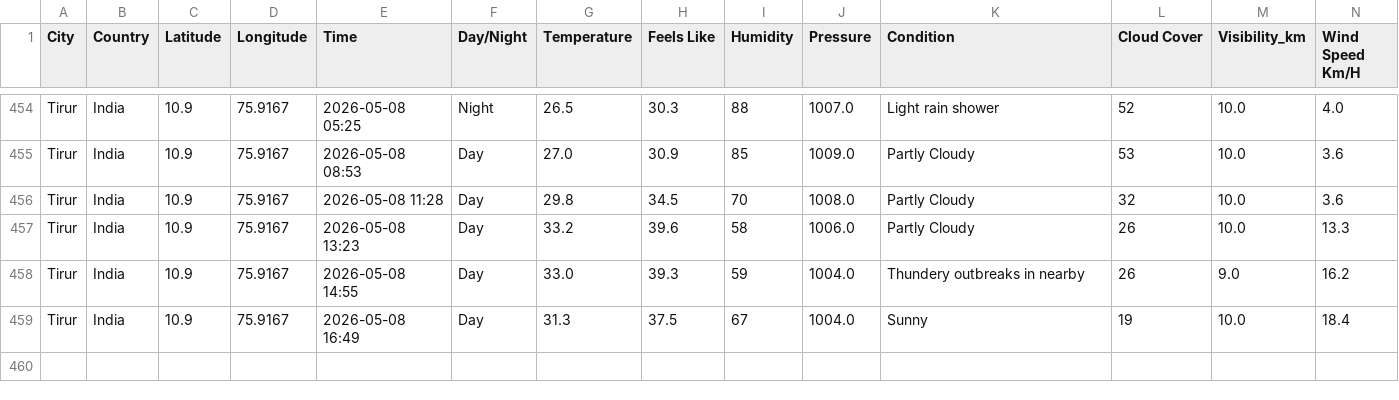
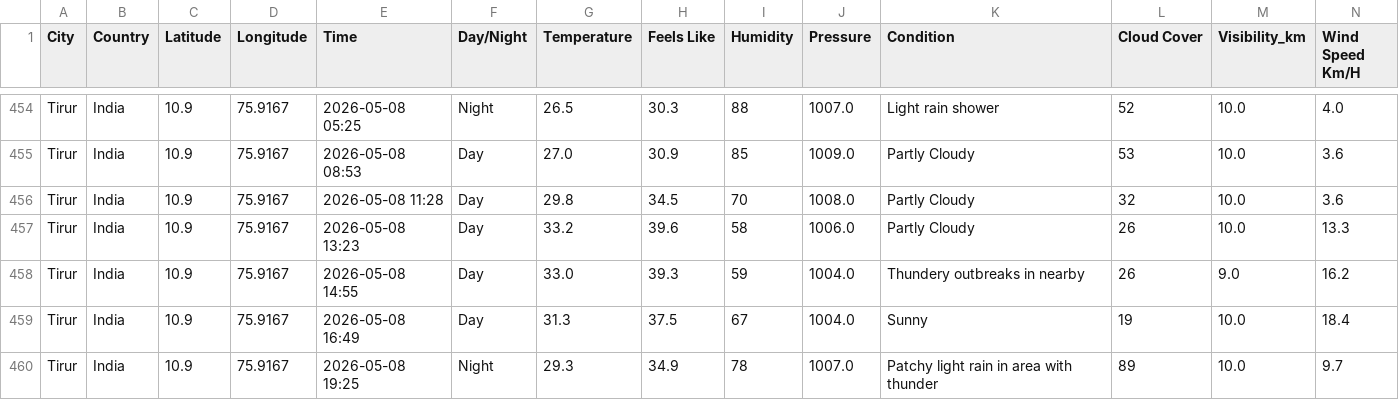
Before and after one commit to Muhammed-Shameel/weather_data_collection, a CSV file: weather_data.csv, drawn as a sheet; only a part is shown, gaps mark what is left out; rows hold the shown columns only; the diff names each change by its address in the sheet, - before the commit and + after, or states it on an @@ line.

```diff
--- a/weather_data.csv
+++ b/weather_data.csv
+row 460: Tirur | India | 10.9 | 75.9167 | 2026-05-08 19:25 | Night | 29.3 | 34.9 | 78 | 1007.0 | Patchy light rain in area with thunder | 89 | 10.0 | 9.7
```
